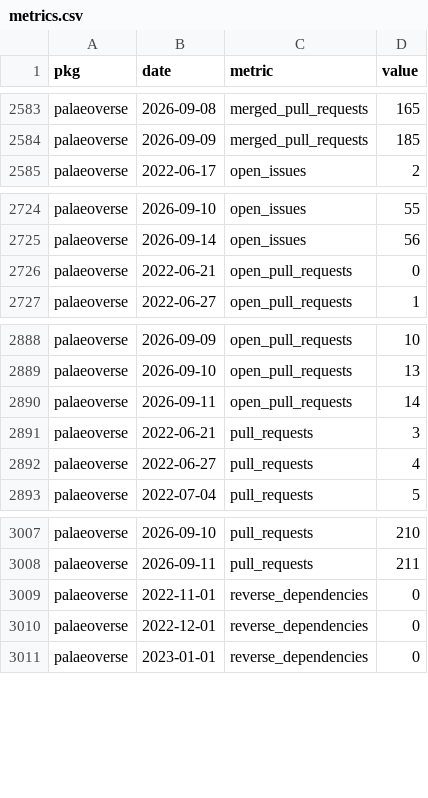
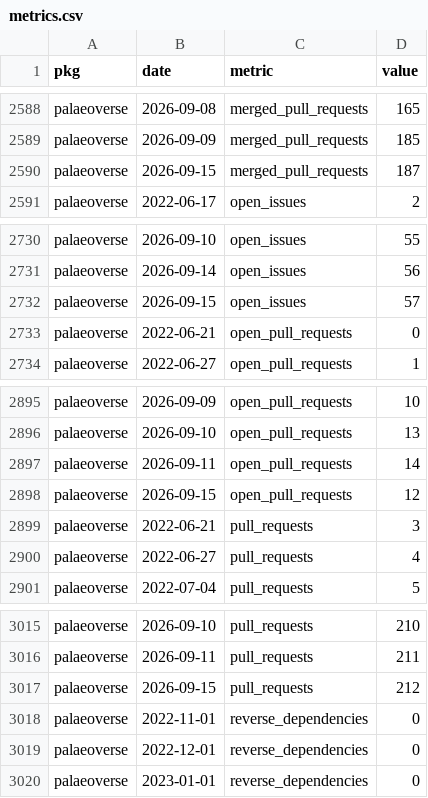
Before and after one commit to palaeoverse/palaeoverse.dashboard, a CSV file: data/metrics.csv, drawn as a sheet; only a part is shown, gaps mark what is left out; the diff covers the shown part only.

```diff
--- a/data/metrics.csv
+++ b/data/metrics.csv
@@ -2584,2 +2589,3 @@
 "palaeoverse",2026-09-09,"merged_pull_requests",185
+"palaeoverse",2026-09-15,"merged_pull_requests",187
 "palaeoverse",2022-06-17,"open_issues",2
@@ -2725,2 +2731,3 @@
 "palaeoverse",2026-09-14,"open_issues",56
+"palaeoverse",2026-09-15,"open_issues",57
 "palaeoverse",2022-06-21,"open_pull_requests",0
@@ -2890,2 +2897,3 @@
 "palaeoverse",2026-09-11,"open_pull_requests",14
+"palaeoverse",2026-09-15,"open_pull_requests",12
 "palaeoverse",2022-06-21,"pull_requests",3
@@ -3008,2 +3016,3 @@
 "palaeoverse",2026-09-11,"pull_requests",211
+"palaeoverse",2026-09-15,"pull_requests",212
 "palaeoverse",2022-11-01,"reverse_dependencies",0
```
Also changed, not shown: 5 added rows elsewhere in this file, 3 other files.
